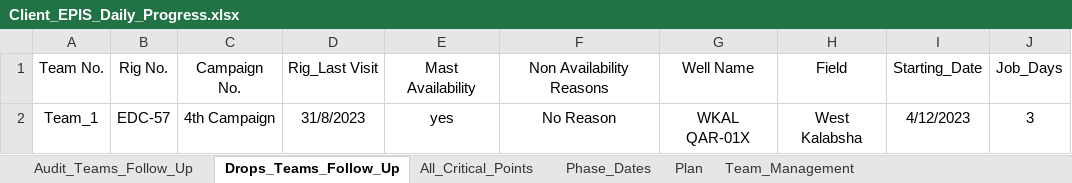
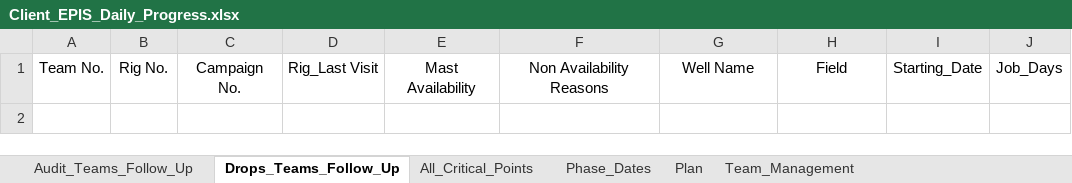
Before and after one commit to EPIS2023/KPC_EPIS_Follow_Up, an Excel workbook: Client_EPIS_Daily_Progress.xlsx, sheet Drops_Teams_Follow_Up, drawn as a sheet; values as stored, in another font and other column widths than the file's, no borders; the diff names each change by its address in the sheet, - before the commit and + after, or states it on an @@ line.

Commit message:
Add files via upload

```diff
--- a/Client_EPIS_Daily_Progress.xlsx (sheet Drops_Teams_Follow_Up)
+++ b/Client_EPIS_Daily_Progress.xlsx (sheet Drops_Teams_Follow_Up)
-row 2: Team_1 | EDC-57 | 4th Campaign | 31/8/2023 | yes | No Reason | WKAL QAR-01X | West Kalabsha | 4/12/2023 | 3
```
